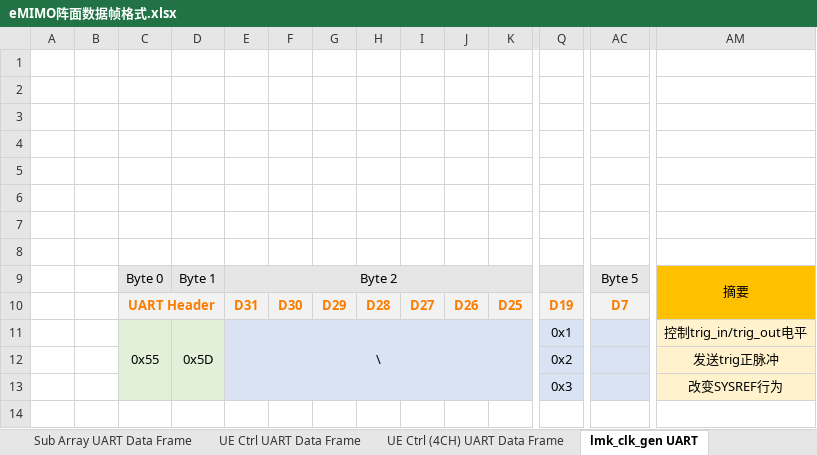
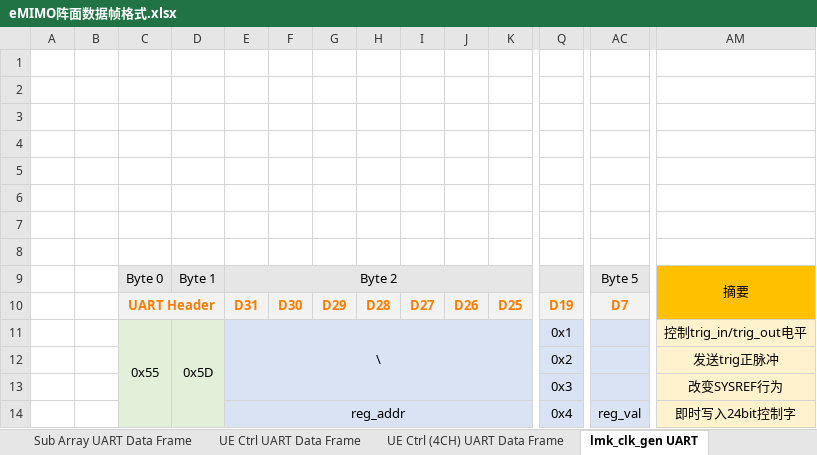
Before and after one commit to WezneR/EMIMO-Software, an Excel workbook: eMIMO阵面数据帧格式.xlsx, sheet lmk_clk_gen UART, drawn as a sheet; only a part is shown, gaps mark what is left out; values as stored, in another font and other column widths than the file's, no borders; rows hold the shown columns only; the diff names each change by its address in the sheet, - before the commit and + after, or states it on an @@ line.

```diff
--- a/eMIMO阵面数据帧格式.xlsx (sheet lmk_clk_gen UART)
+++ b/eMIMO阵面数据帧格式.xlsx (sheet lmk_clk_gen UART)
+row 14:  |  |  |  | reg_addr |  |  |  |  |  |  | 0x4 | reg_val | 即时写入24bit控制字
```
Also changed, not shown: 20 other files.
